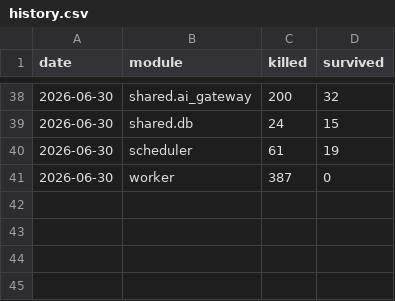
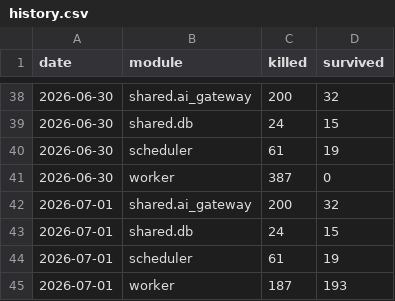
Before and after one commit to Gwzlchn/Mnemo, a CSV file: history.csv, drawn as a sheet; only a part is shown, gaps mark what is left out; the diff names each change by its address in the sheet, - before the commit and + after, or states it on an @@ line.

```diff
--- a/history.csv
+++ b/history.csv
+row 42: 2026-07-01 | shared.ai_gateway | 200 | 32
+row 43: 2026-07-01 | shared.db | 24 | 15
+row 44: 2026-07-01 | scheduler | 61 | 19
+row 45: 2026-07-01 | worker | 187 | 193
```
Also changed, not shown: 2 other files.
